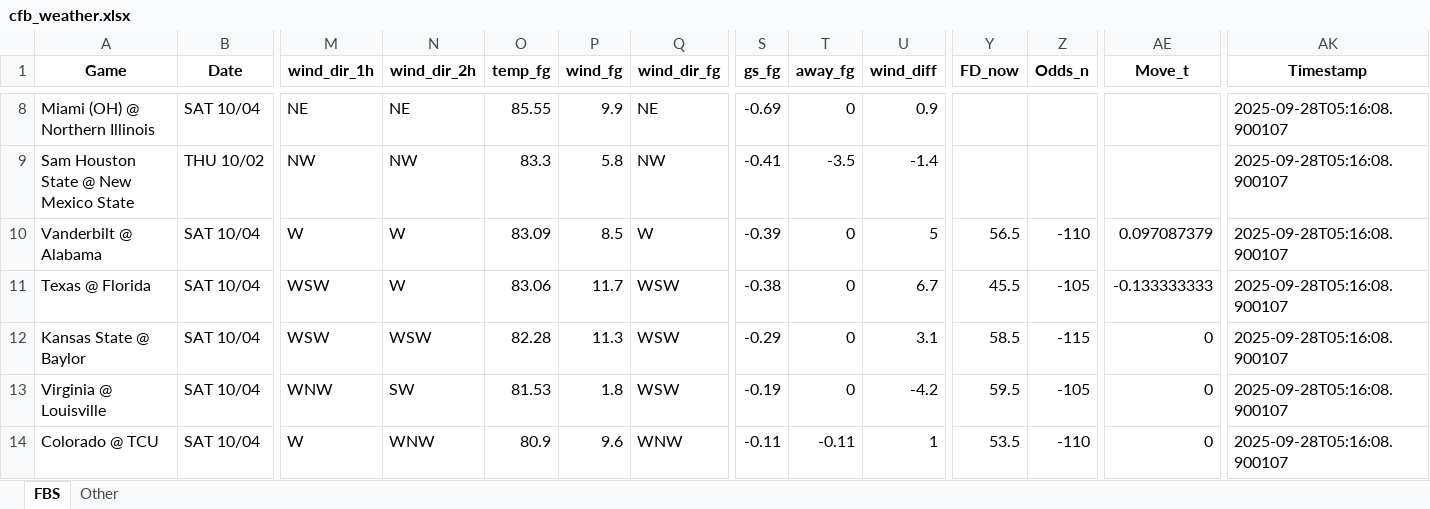
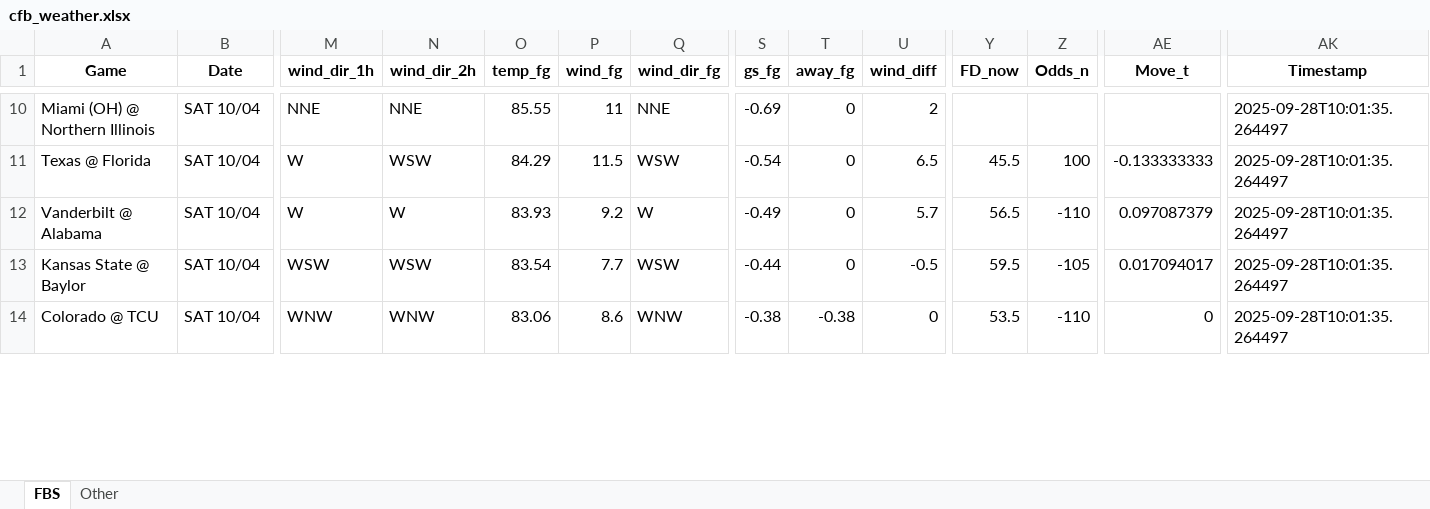
Before and after one commit to mslade50/football_weather, an Excel workbook: cfb_weather.xlsx, sheet FBS, drawn as a sheet; only a part is shown, gaps mark what is left out; values as stored, in another font and other column widths than the file's, no borders; removed rows and columns are numbered as before the commit, all else as after; rows hold the shown columns only; the diff covers the shown part only; the diff names each change by its address in the sheet, - before the commit and + after, or states it on an @@ line.

Commit message:
Update cfb_weather.xlsx with Timestamp 2025-09-28T10:01:35.264497

```diff
--- a/cfb_weather.xlsx (sheet FBS)
+++ b/cfb_weather.xlsx (sheet FBS)
-M10 (wind_dir_1h): NE
+M10 (wind_dir_1h): NNE
-N10 (wind_dir_2h): NE
+N10 (wind_dir_2h): NNE
-P10 (wind_fg): 9.9
+P10 (wind_fg): 11
-Q10 (wind_dir_fg): NE
+Q10 (wind_dir_fg): NNE
-U10 (wind_diff): 0.9
+U10 (wind_diff): 2
-AK10 (Timestamp): 2025-09-28T05:16:08.900107
+AK10 (Timestamp): 2025-09-28T10:01:35.264497
-row 9: Sam Houston State @ New Mexico State | THU 10/02 | NW | NW | 83.3 | 5.8 | NW | -0.41 | -3.5 | -1.4 |  |  |  | 2025-09-28T05:16:08.900107
+row 11: Texas @ Florida | SAT 10/04 | W | WSW | 84.29 | 11.5 | WSW | -0.54 | 0 | 6.5 | 45.5 | 100 | -0.133333333 | 2025-09-28T10:01:35.264497
-O12 (temp_fg): 83.09
+O12 (temp_fg): 83.93
-P12 (wind_fg): 8.5
+P12 (wind_fg): 9.2
-S12 (gs_fg): -0.39
+S12 (gs_fg): -0.49
-U12 (wind_diff): 5
+U12 (wind_diff): 5.7
-AK12 (Timestamp): 2025-09-28T05:16:08.900107
+AK12 (Timestamp): 2025-09-28T10:01:35.264497
-row 11: Texas @ Florida | SAT 10/04 | WSW | W | 83.06 | 11.7 | WSW | -0.38 | 0 | 6.7 | 45.5 | -105 | -0.133333333 | 2025-09-28T05:16:08.900107
-O13 (temp_fg): 82.28
+O13 (temp_fg): 83.54
-P13 (wind_fg): 11.3
+P13 (wind_fg): 7.7
-S13 (gs_fg): -0.29
+S13 (gs_fg): -0.44
-U13 (wind_diff): 3.1
+U13 (wind_diff): -0.5
-Y13 (FD_now): 58.5
+Y13 (FD_now): 59.5
-Z13 (Odds_n): -115
+Z13 (Odds_n): -105
-AE13 (Move_t): 0
+AE13 (Move_t): 0.017094017
-AK13 (Timestamp): 2025-09-28T05:16:08.900107
+AK13 (Timestamp): 2025-09-28T10:01:35.264497
-row 13: Virginia @ Louisville | SAT 10/04 | WNW | SW | 81.53 | 1.8 | WSW | -0.19 | 0 | -4.2 | 59.5 | -105 | 0 | 2025-09-28T05:16:08.900107
-M14 (wind_dir_1h): W
+M14 (wind_dir_1h): WNW
-O14 (temp_fg): 80.9
+O14 (temp_fg): 83.06
-P14 (wind_fg): 9.6
+P14 (wind_fg): 8.6
-S14 (gs_fg): -0.11
+S14 (gs_fg): -0.38
-T14 (away_fg): -0.11
+T14 (away_fg): -0.38
-U14 (wind_diff): 1
+U14 (wind_diff): 0
-AK14 (Timestamp): 2025-09-28T05:16:08.900107
+AK14 (Timestamp): 2025-09-28T10:01:35.264497
```
Also changed, not shown: 18 added rows, 16 removed rows and 140 edited cells elsewhere in this sheet, sheet Other.
